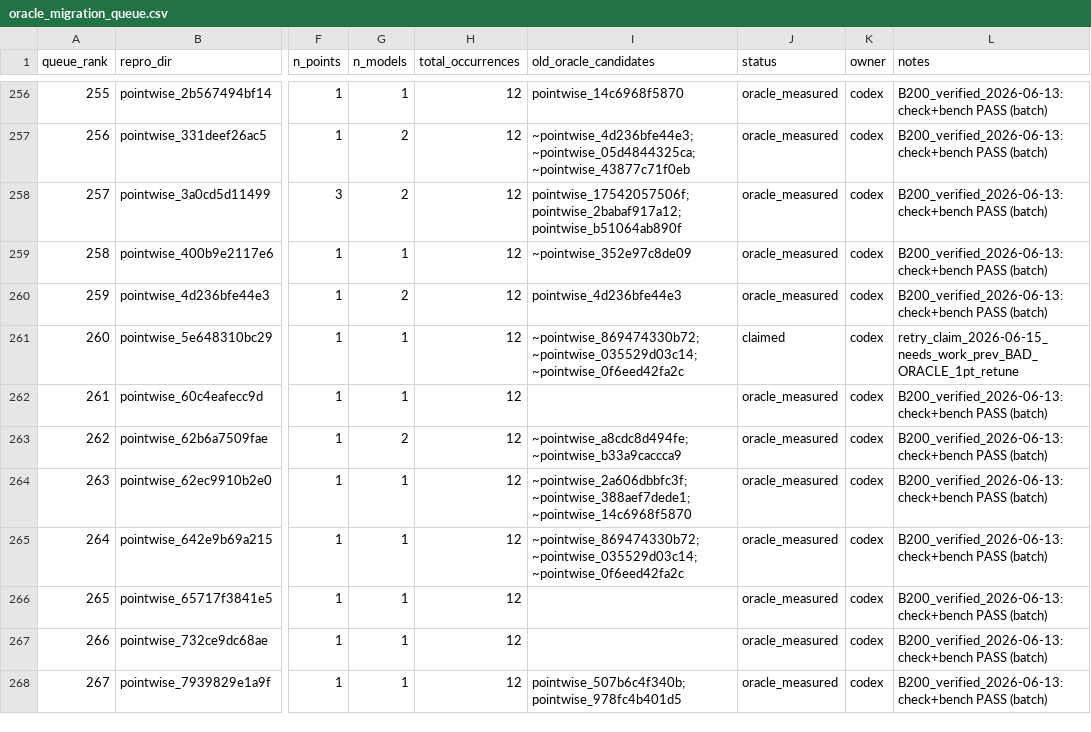
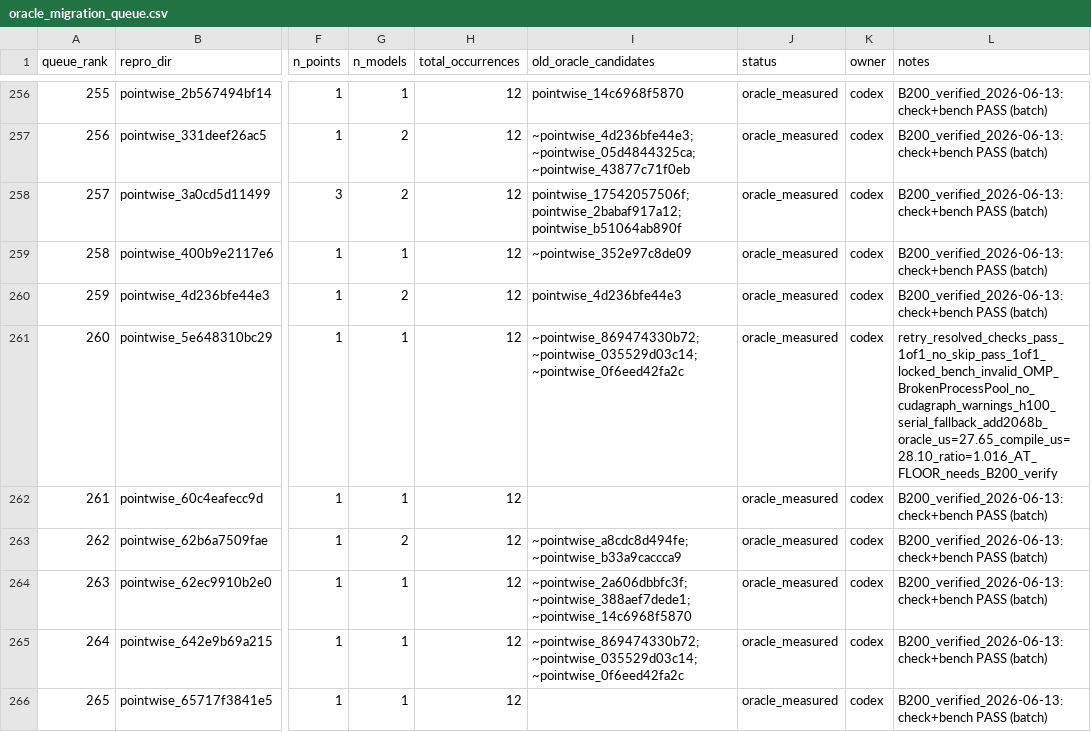
Before and after one commit to eellison/better-benchmark, a CSV file: investigation_results/oracle_migration_queue.csv, drawn as a sheet; only a part is shown, gaps mark what is left out; the shorter side is filled out with more unchanged rows; the diff names each change by its address in the sheet, - before the commit and + after, or states it on an @@ line.

Commit message:
Retry-fix needs-work oracle row 260

```diff
--- a/investigation_results/oracle_migration_queue.csv
+++ b/investigation_results/oracle_migration_queue.csv
-J261 (status): claimed
+J261 (status): oracle_measured
-L261 (notes): retry_claim_2026-06-15_needs_work_prev_BAD_ORACLE_1pt_retune
+L261 (notes): retry_resolved_checks_pass_1of1_no_skip_pass_1of1_locked_bench_invalid_OMP_BrokenProcessPool_no_cudagraph_warnings_h100_serial_fallback_add2068b_oracle_us=27.65_compile_us=28.10_ratio=1.016_AT_FLOOR_needs_B200_verify
```
Also changed, not shown: 1 other file.
